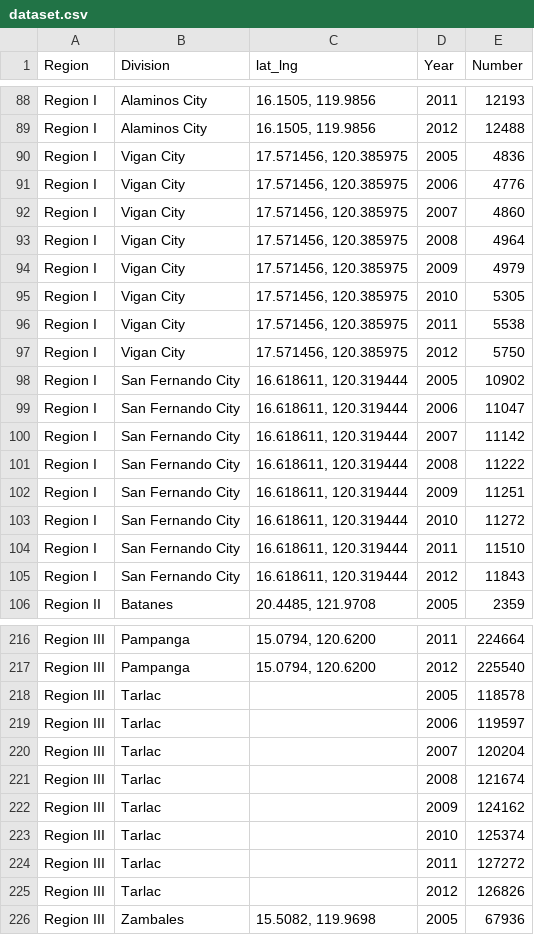
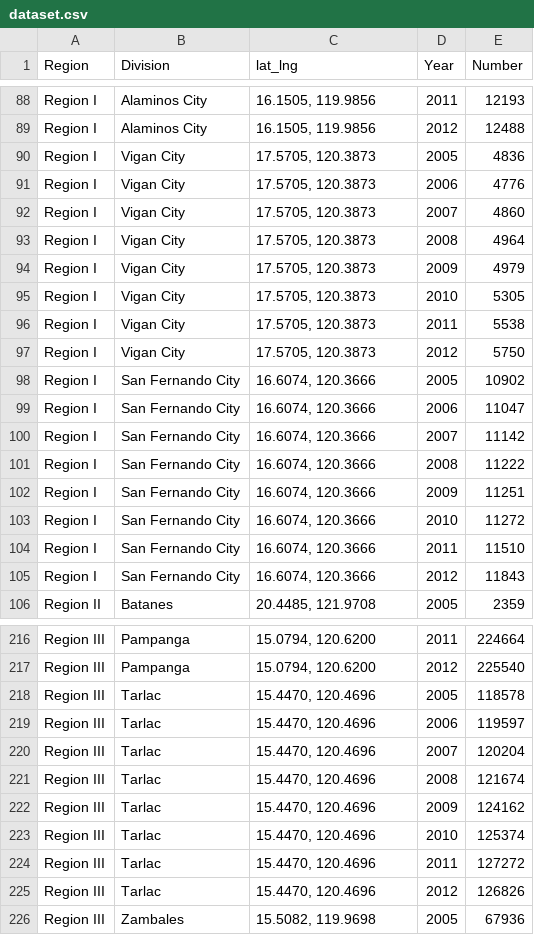
Before and after one commit to dengstamaria/enrollment, a CSV file: dataset.csv, drawn as a sheet; only a part is shown, gaps mark what is left out; the diff covers the shown part only.

```diff
--- a/dataset.csv
+++ b/dataset.csv
@@ -89,18 +89,18 @@ Region I,Alaminos City,"16.1505, 119.9856",2011,12193
 Region I,Alaminos City,"16.1505, 119.9856",2012,12488
-Region I,Vigan City,"17.571456, 120.385975",2005,4836
-Region I,Vigan City,"17.571456, 120.385975",2006,4776
-Region I,Vigan City,"17.571456, 120.385975",2007,4860
-Region I,Vigan City,"17.571456, 120.385975",2008,4964
-Region I,Vigan City,"17.571456, 120.385975",2009,4979
-Region I,Vigan City,"17.571456, 120.385975",2010,5305
-Region I,Vigan City,"17.571456, 120.385975",2011,5538
-Region I,Vigan City,"17.571456, 120.385975",2012,5750
-Region I,San Fernando City,"16.618611, 120.319444",2005,10902
-Region I,San Fernando City,"16.618611, 120.319444",2006,11047
-Region I,San Fernando City,"16.618611, 120.319444",2007,11142
-Region I,San Fernando City,"16.618611, 120.319444",2008,11222
-Region I,San Fernando City,"16.618611, 120.319444",2009,11251
-Region I,San Fernando City,"16.618611, 120.319444",2010,11272
-Region I,San Fernando City,"16.618611, 120.319444",2011,11510
-Region I,San Fernando City,"16.618611, 120.319444",2012,11843
+Region I,Vigan City,"17.5705, 120.3873",2005,4836
+Region I,Vigan City,"17.5705, 120.3873",2006,4776
+Region I,Vigan City,"17.5705, 120.3873",2007,4860
+Region I,Vigan City,"17.5705, 120.3873",2008,4964
+Region I,Vigan City,"17.5705, 120.3873",2009,4979
+Region I,Vigan City,"17.5705, 120.3873",2010,5305
+Region I,Vigan City,"17.5705, 120.3873",2011,5538
+Region I,Vigan City,"17.5705, 120.3873",2012,5750
+Region I,San Fernando City,"16.6074, 120.3666",2005,10902
+Region I,San Fernando City,"16.6074, 120.3666",2006,11047
+Region I,San Fernando City,"16.6074, 120.3666",2007,11142
+Region I,San Fernando City,"16.6074, 120.3666",2008,11222
+Region I,San Fernando City,"16.6074, 120.3666",2009,11251
+Region I,San Fernando City,"16.6074, 120.3666",2010,11272
+Region I,San Fernando City,"16.6074, 120.3666",2011,11510
+Region I,San Fernando City,"16.6074, 120.3666",2012,11843
 Region II,Batanes,"20.4485, 121.9708",2005,2359
@@ -217,10 +217,10 @@ Region III,Pampanga,"15.0794, 120.6200",2011,224664
 Region III,Pampanga,"15.0794, 120.6200",2012,225540
-Region III,Tarlac,,2005,118578
-Region III,Tarlac,,2006,119597
-Region III,Tarlac,,2007,120204
-Region III,Tarlac,,2008,121674
-Region III,Tarlac,,2009,124162
-Region III,Tarlac,,2010,125374
-Region III,Tarlac,,2011,127272
-Region III,Tarlac,,2012,126826
+Region III,Tarlac,"15.4470, 120.4696",2005,118578
+Region III,Tarlac,"15.4470, 120.4696",2006,119597
+Region III,Tarlac,"15.4470, 120.4696",2007,120204
+Region III,Tarlac,"15.4470, 120.4696",2008,121674
+Region III,Tarlac,"15.4470, 120.4696",2009,124162
+Region III,Tarlac,"15.4470, 120.4696",2010,125374
+Region III,Tarlac,"15.4470, 120.4696",2011,127272
+Region III,Tarlac,"15.4470, 120.4696",2012,126826
 Region III,Zambales,"15.5082, 119.9698",2005,67936
```
Also changed, not shown: 120 edited cells elsewhere in this file.
